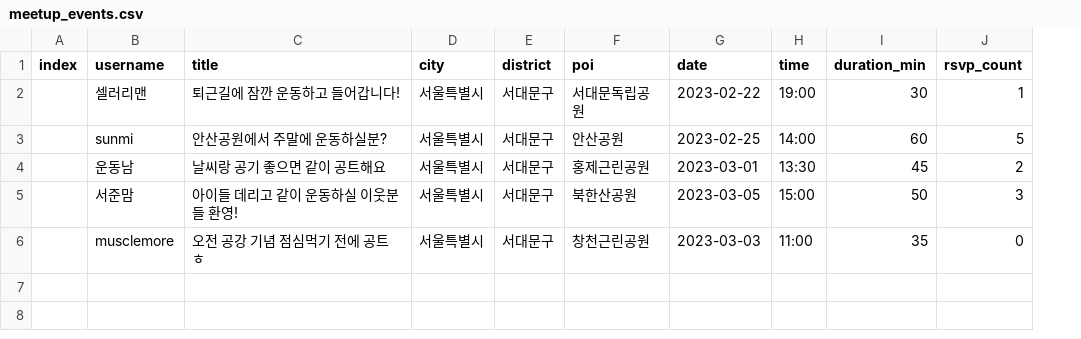
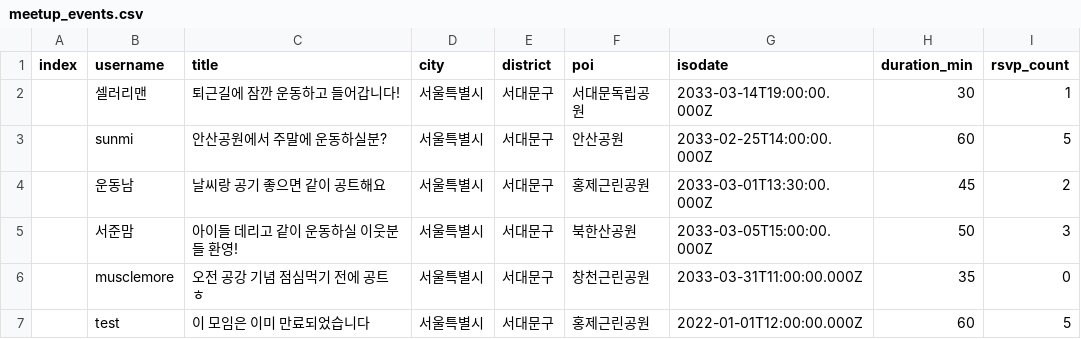
Before and after one commit to devfreedom/gongt365-poc, a CSV file: db/meetup_events.csv, drawn as a sheet; removed rows and columns are numbered as before the commit, all else as after; the diff names each change by its address in the sheet, - before the commit and + after, or states it on an @@ line.

Commit message:
query upcoming meetup events only

```diff
--- a/db/meetup_events.csv
+++ b/db/meetup_events.csv
-column G (date), rows 2-6: 2023-02-22 | 2023-02-25 | 2023-03-01 | 2023-03-05 | 2023-03-03
-column H (time), rows 2-6: 19:00 | 14:00 | 13:30 | 15:00 | 11:00
+column G (isodate), rows 2-6: 2033-03-14T19:00:00.000Z | 2033-02-25T14:00:00.000Z | 2033-03-01T13:30:00.000Z | 2033-03-05T15:00:00.000Z | 2033-03-31T11:00:00.000Z
+row 7:  | test | 이 모임은 이미 만료되었습니다 | 서울특별시 | 서대문구 | 홍제근린공원 | 2022-01-01T12:00:00.000Z | 60 | 5
```
Also changed, not shown: 4 other files.
